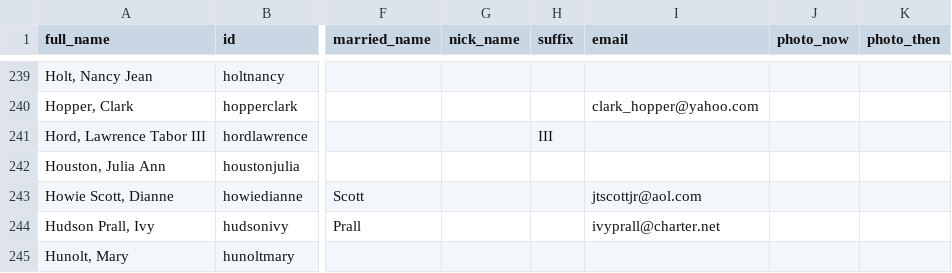
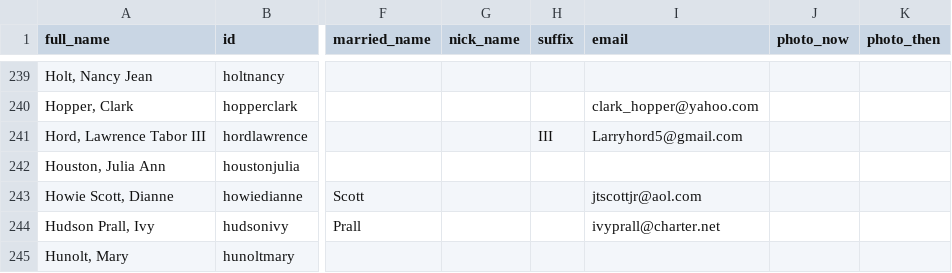
Before and after one commit to johnmparkinson/whs70, a CSV file: src/data/people.csv, drawn as a sheet; only a part is shown, gaps mark what is left out; the diff names each change by its address in the sheet, - before the commit and + after, or states it on an @@ line.

```diff
--- a/src/data/people.csv
+++ b/src/data/people.csv
-I241 (email): (empty)
+I241 (email): Larryhord5@gmail.com
```
Also changed, not shown: 1 other file.
